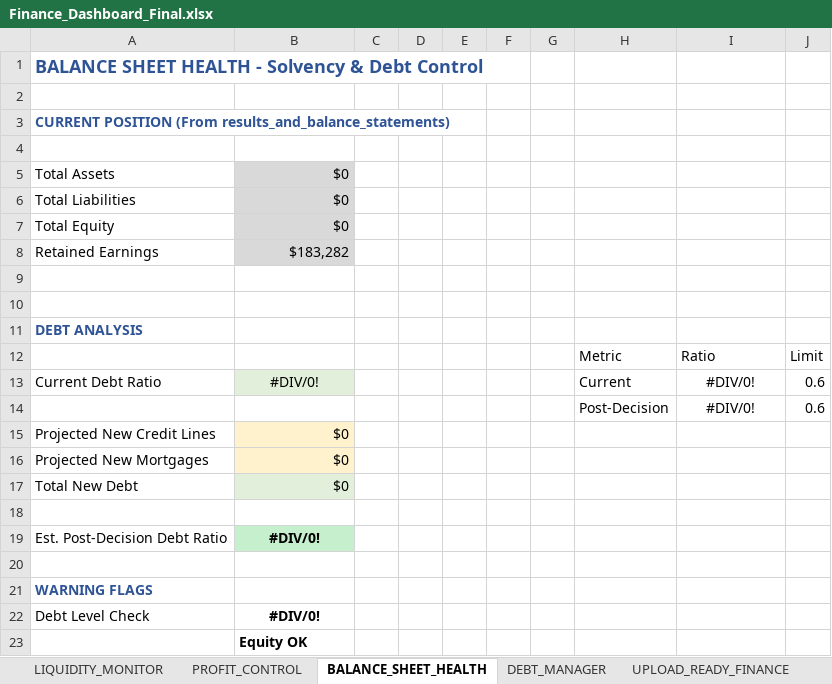
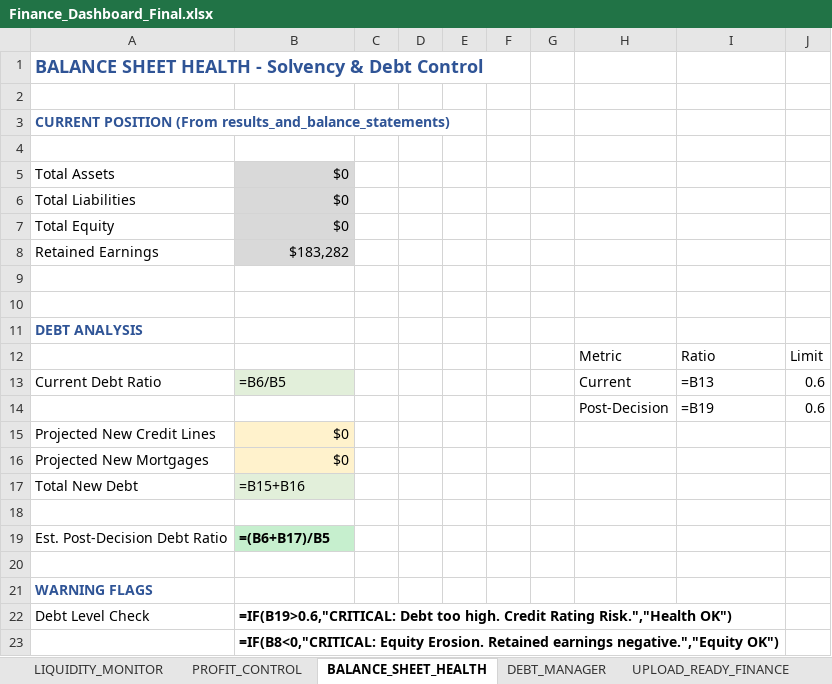
Before and after one commit to harellich12/exsim_dashboard, an Excel workbook: CFO Dashboard/Finance_Dashboard_Final.xlsx, sheet BALANCE_SHEET_HEALTH, drawn as a sheet; values as stored, in another font and other column widths than the file's, no borders; formulas without a stored value are shown as written; charts and pictures not drawn; the diff names each change by its address in the sheet, - before the commit and + after, or states it on an @@ line.

```diff
--- a/CFO Dashboard/Finance_Dashboard_Final.xlsx (sheet BALANCE_SHEET_HEALTH)
+++ b/CFO Dashboard/Finance_Dashboard_Final.xlsx (sheet BALANCE_SHEET_HEALTH)
-B13: #DIV/0!
+B13: =B6/B5
-B13 alignment: center
+B13 alignment: left
-I13: #DIV/0!
+I13: =B13
-I13:I14 alignment: center
+I13:I14 alignment: left
-I14: #DIV/0!
+I14: =B19
-B17: $0
+B17: =B15+B16
-B19: #DIV/0!
+B19: =(B6+B17)/B5
-B19 alignment: center
+B19 alignment: left
-B22: #DIV/0!
+B22: =IF(B19>0.6,"CRITICAL: Debt too high. Credit Rating Risk.","Health OK")
-B22 alignment: center
+B22 alignment: left
-B23: Equity OK
+B23: =IF(B8<0,"CRITICAL: Equity Erosion. Retained earnings negative.","Equity OK")
```
Also changed, not shown: sheet UPLOAD_READY_FINANCE, sheet LIQUIDITY_MONITOR, sheet PROFIT_CONTROL, sheet DEBT_MANAGER, other sheet tabs, charts or pictures, CLO Dashboard/Logistics_Dashboard.xlsx, CMO Dashboard/CMO_Dashboard_Complete.xlsx, 32 other files.
